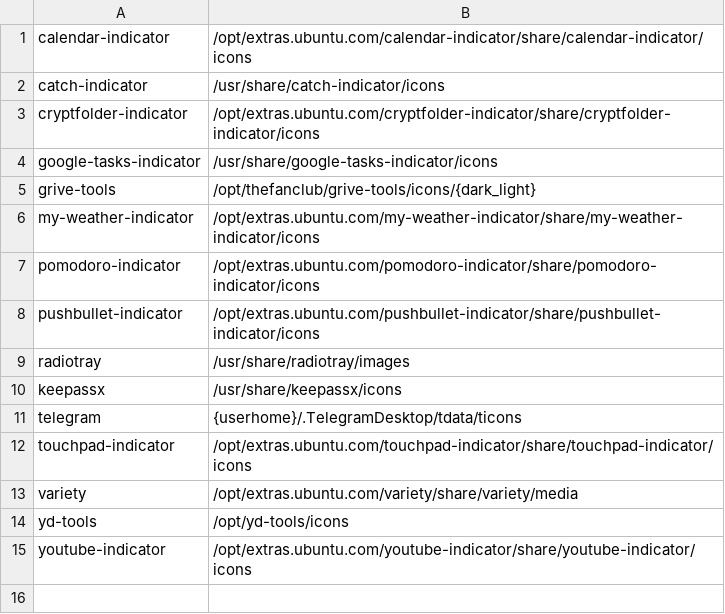
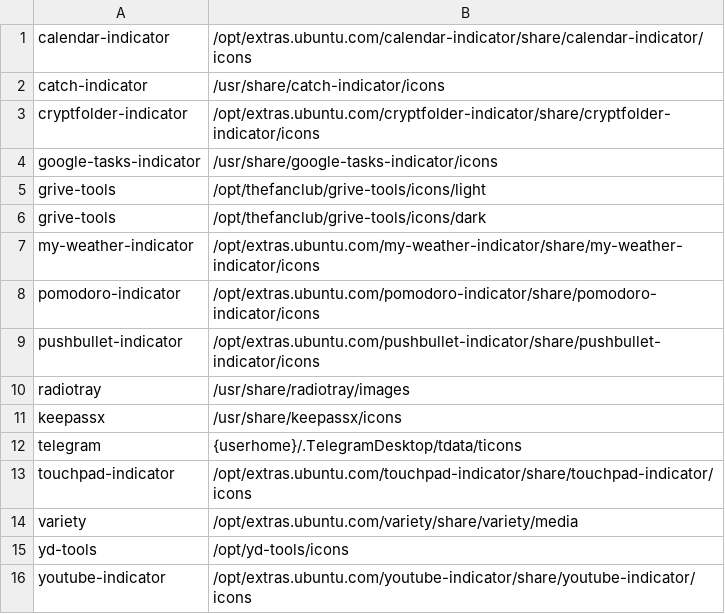
Before and after one commit to bilelmoussaoui/Hardcode-Tray, a CSV file: db.csv, drawn as a sheet.

Commit message:
Fixes dark/light asks

```diff
--- a/db.csv
+++ b/db.csv
@@ -4,3 +4,4 @@ cryptfolder-indicator,/opt/extras.ubuntu.com/cryptfolder-indicator/share/cryptfo
 google-tasks-indicator,/usr/share/google-tasks-indicator/icons
-grive-tools,/opt/thefanclub/grive-tools/icons/{dark_light}
+grive-tools,/opt/thefanclub/grive-tools/icons/light
+grive-tools,/opt/thefanclub/grive-tools/icons/dark
 my-weather-indicator,/opt/extras.ubuntu.com/my-weather-indicator/share/my-weather-indicator/icons
```
Also changed, not shown: 3 other files.
